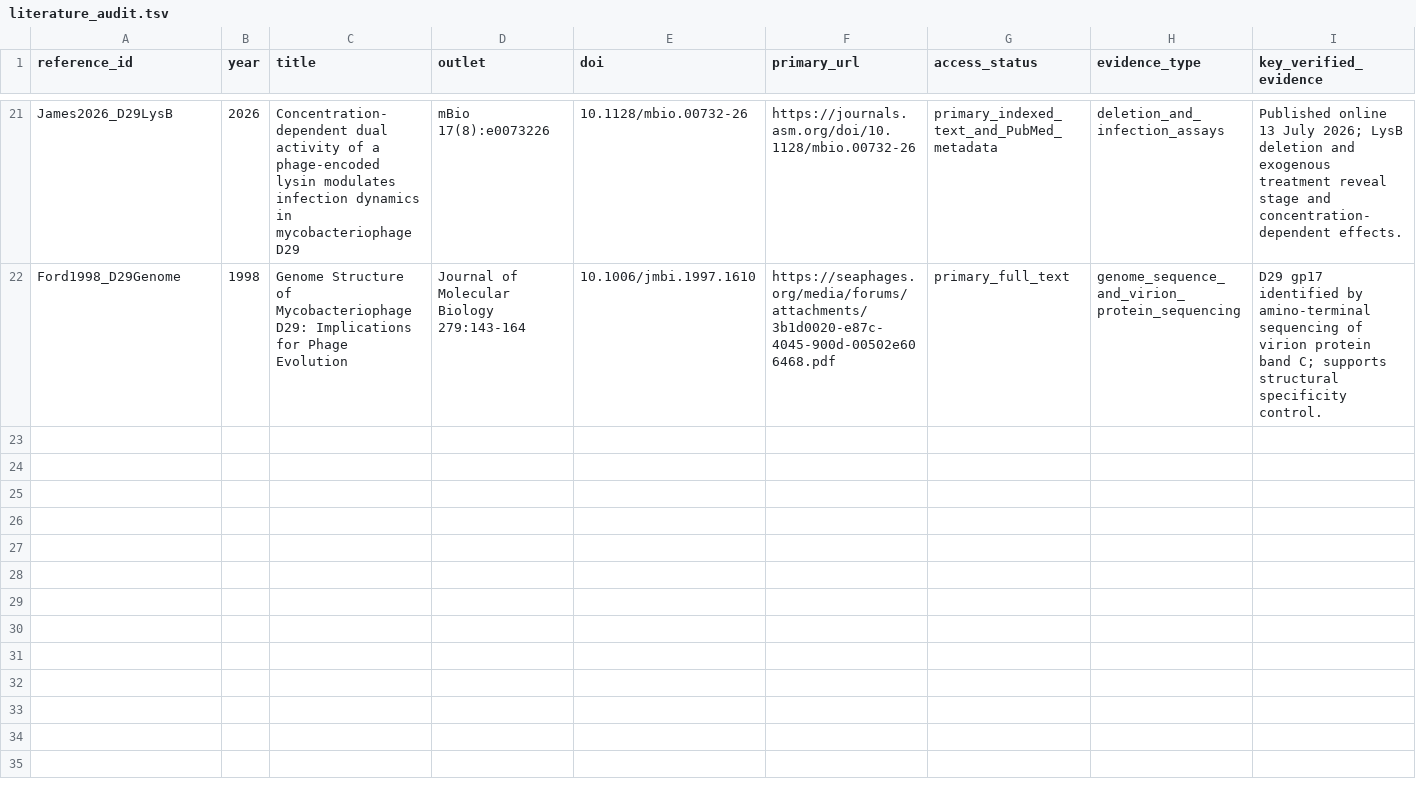
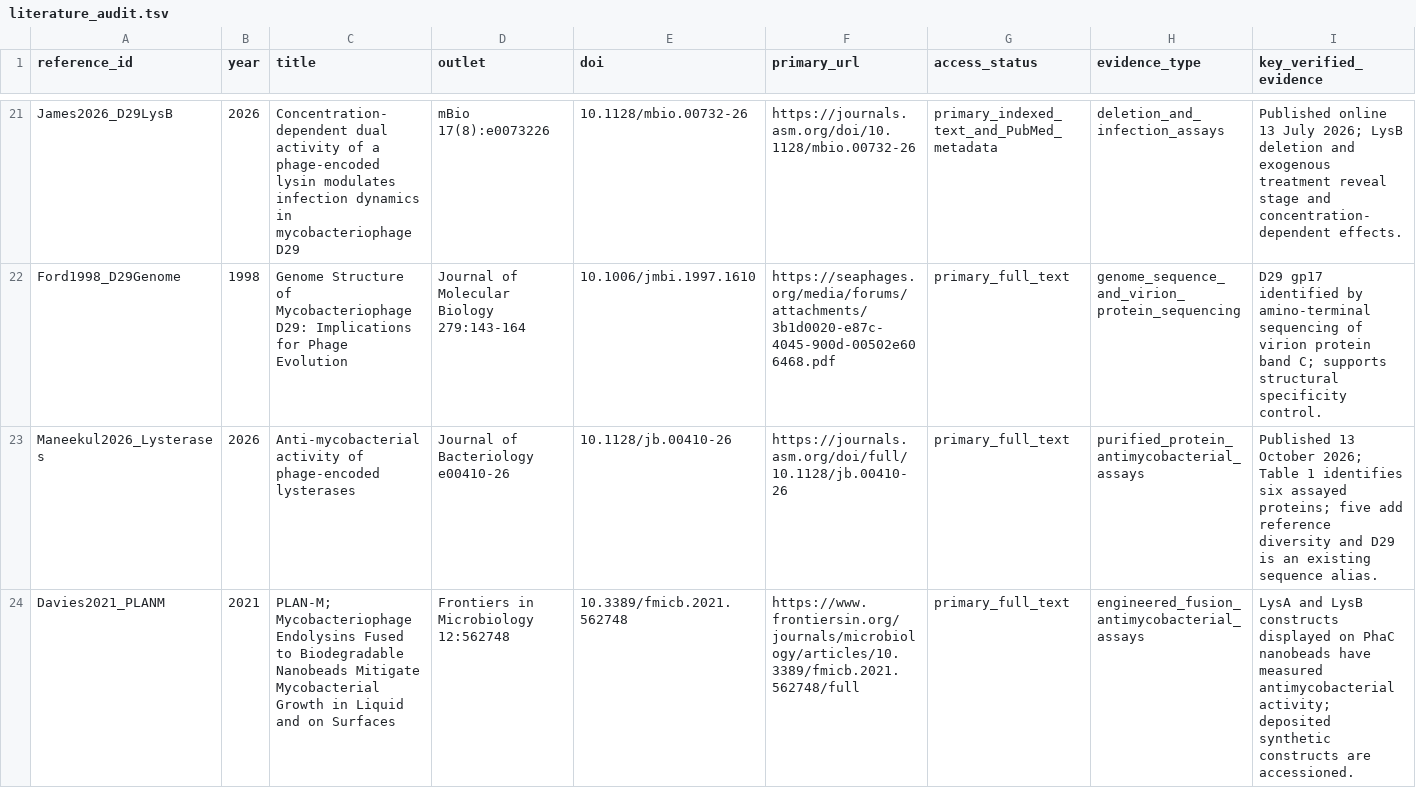
Before and after one commit to Qasim-Hussain-Code/actinophage-lysis-evolution, a TSV file: references/literature_audit.tsv, drawn as a sheet; only a part is shown, gaps mark what is left out; rows hold the shown columns only; the diff names each change by its address in the sheet, - before the commit and + after, or states it on an @@ line.

Commit message:
expand_lysterase_references

```diff
--- a/references/literature_audit.tsv
+++ b/references/literature_audit.tsv
+row 23: Maneekul2026_Lysterases | 2026 | Anti-mycobacterial activity of phage-encoded lysterases | Journal of Bacteriology e00410-26 | 10.1128/jb.00410-26 | https://journals.asm.org/doi/full/10.1128/jb.00410-26 | primary_full_text | purified_protein_antimycobacterial_assays | Published 13 October 2026; Table 1 identifies six assayed proteins; five add reference diversity and D29 is an existing sequence alias.
+row 24: Davies2021_PLANM | 2021 | PLAN-M; Mycobacteriophage Endolysins Fused to Biodegradable Nanobeads Mitigate Mycobacterial Growth in Liquid and on Surfaces | Frontiers in Microbiology 12:562748 | 10.3389/fmicb.2021.562748 | https://www.frontiersin.org/journals/microbiology/articles/10.3389/fmicb.2021.562748/full | primary_full_text | engineered_fusion_antimycobacterial_assays | LysA and LysB constructs displayed on PhaC nanobeads have measured antimycobacterial activity; deposited synthetic constructs are accessioned.
```
Also changed, not shown: 12 other files.
